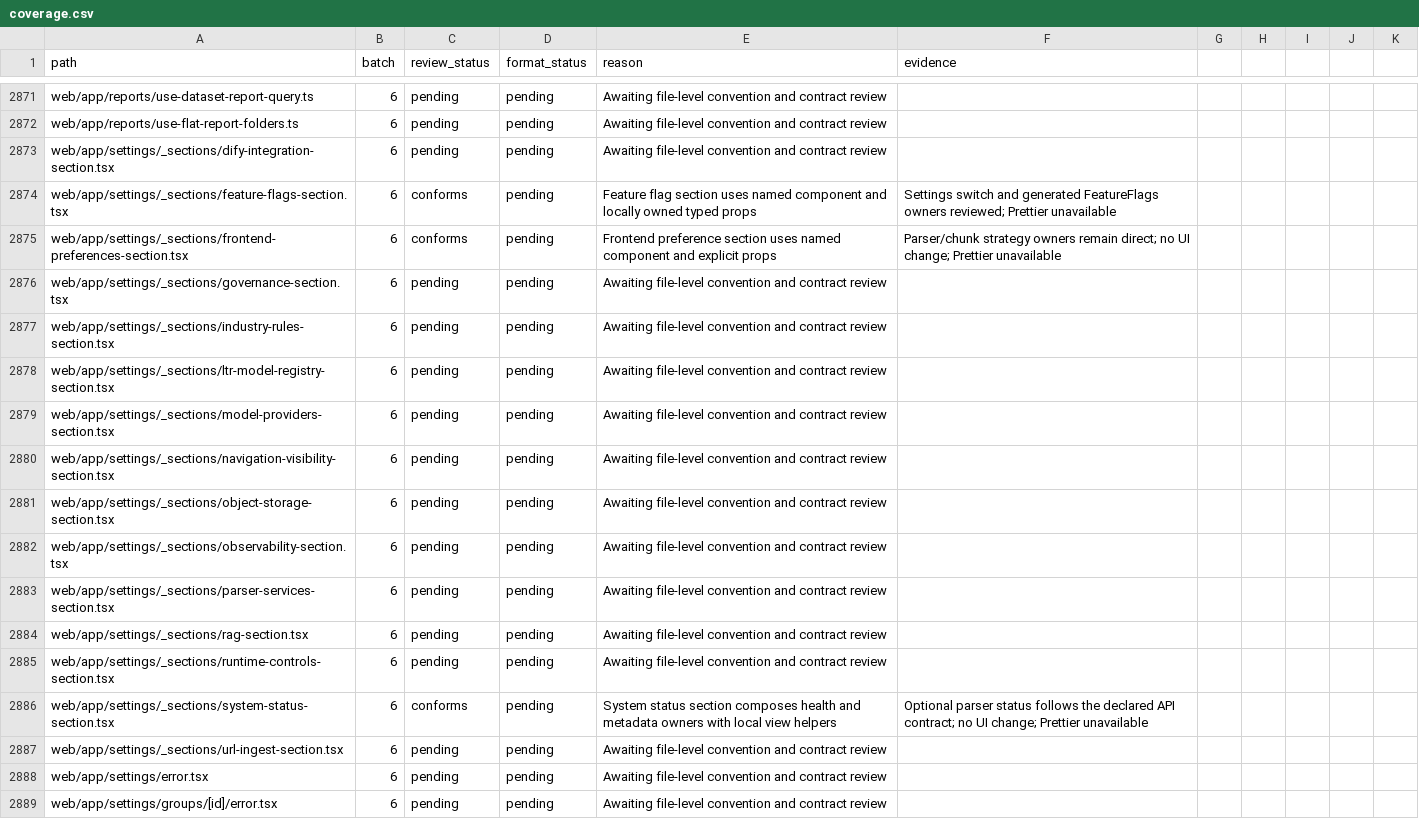
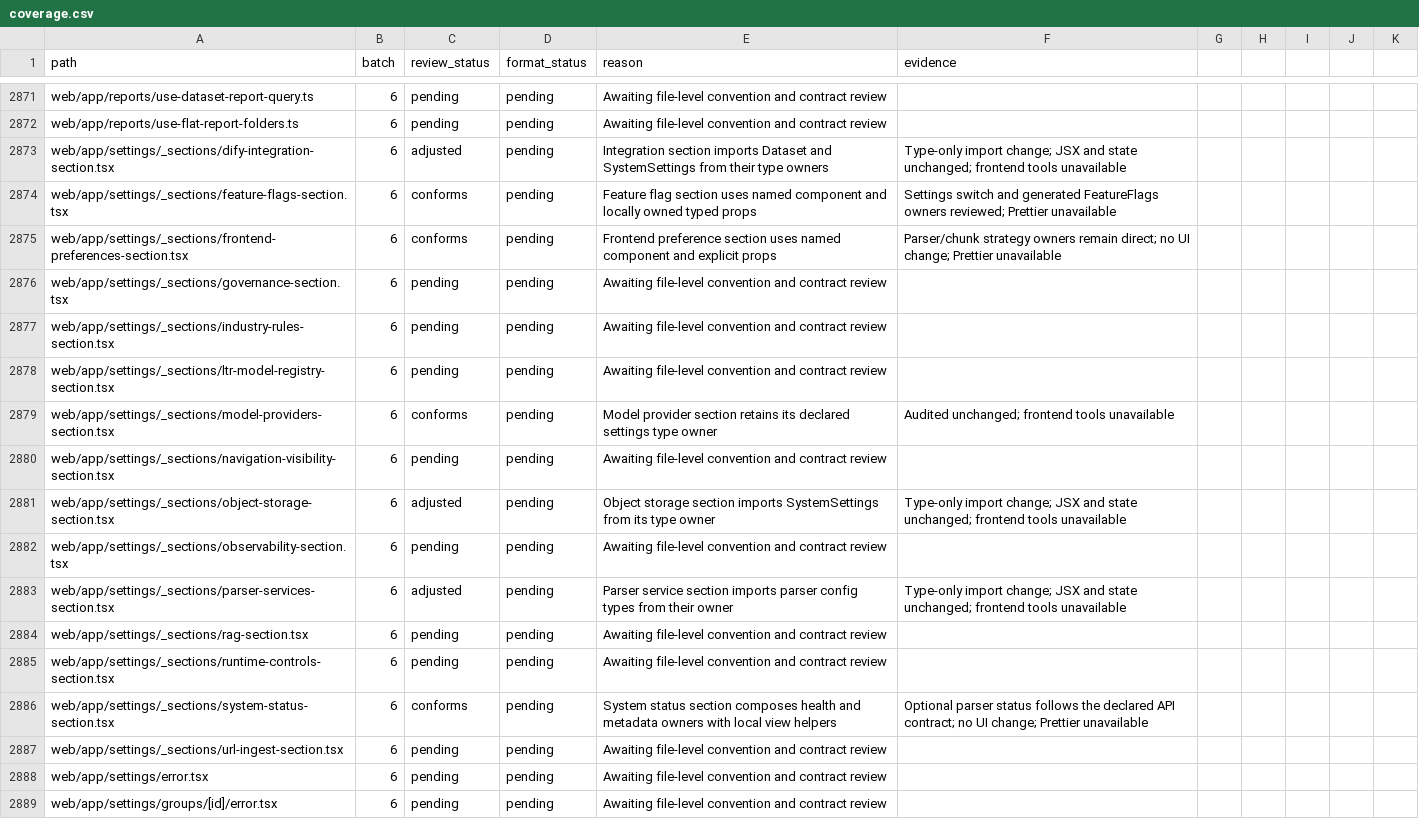
Before and after one commit to skygazer42/MimirQ, a CSV file: docs/maintenance/style-unification/coverage.csv, drawn as a sheet; only a part is shown, gaps mark what is left out.

Commit message:
docs(refactor): record settings integration review

```diff
--- a/docs/maintenance/style-unification/coverage.csv
+++ b/docs/maintenance/style-unification/coverage.csv
@@ -2872,3 +2872,3 @@ web/app/reports/use-dataset-report-query.ts,6,pending,pending,Awaiting file-leve
 web/app/reports/use-flat-report-folders.ts,6,pending,pending,Awaiting file-level convention and contract review,
-web/app/settings/_sections/dify-integration-section.tsx,6,pending,pending,Awaiting file-level convention and contract review,
+web/app/settings/_sections/dify-integration-section.tsx,6,adjusted,pending,Integration section imports Dataset and SystemSettings from their type owners,Type-only import change; JSX and state unchanged; frontend tools unavailable
 web/app/settings/_sections/feature-flags-section.tsx,6,conforms,pending,Feature flag section uses named component and locally owned typed props,Settings switch and generated FeatureFlags owners reviewed; Prettier unavailable
@@ -2878,7 +2878,7 @@ web/app/settings/_sections/industry-rules-section.tsx,6,pending,pending,Awaiting
 web/app/settings/_sections/ltr-model-registry-section.tsx,6,pending,pending,Awaiting file-level convention and contract review,
-web/app/settings/_sections/model-providers-section.tsx,6,pending,pending,Awaiting file-level convention and contract review,
+web/app/settings/_sections/model-providers-section.tsx,6,conforms,pending,Model provider section retains its declared settings type owner,Audited unchanged; frontend tools unavailable
 web/app/settings/_sections/navigation-visibility-section.tsx,6,pending,pending,Awaiting file-level convention and contract review,
-web/app/settings/_sections/object-storage-section.tsx,6,pending,pending,Awaiting file-level convention and contract review,
+web/app/settings/_sections/object-storage-section.tsx,6,adjusted,pending,Object storage section imports SystemSettings from its type owner,Type-only import change; JSX and state unchanged; frontend tools unavailable
 web/app/settings/_sections/observability-section.tsx,6,pending,pending,Awaiting file-level convention and contract review,
-web/app/settings/_sections/parser-services-section.tsx,6,pending,pending,Awaiting file-level convention and contract review,
+web/app/settings/_sections/parser-services-section.tsx,6,adjusted,pending,Parser service section imports parser config types from their owner,Type-only import change; JSX and state unchanged; frontend tools unavailable
 web/app/settings/_sections/rag-section.tsx,6,pending,pending,Awaiting file-level convention and contract review,
```
Also changed, not shown: 2 other files.
